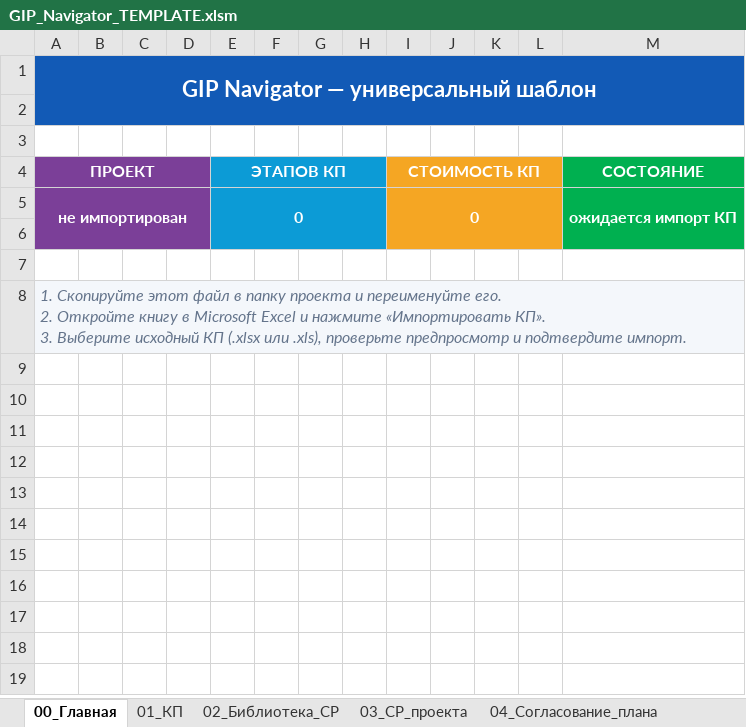
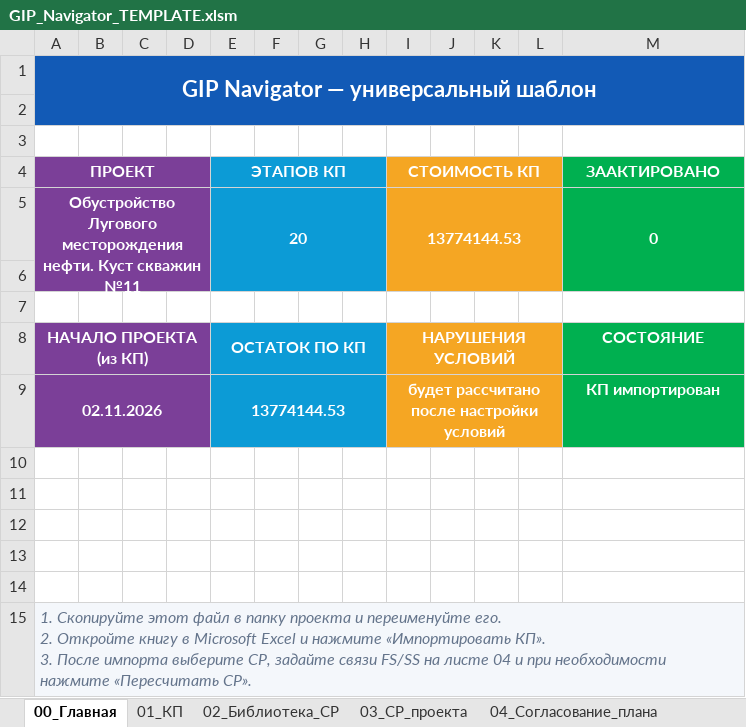
Before and after one commit to edward2603-byte/gip-control, an Excel workbook: templates/GIP_Navigator_TEMPLATE.xlsm, sheet 00_Главная, drawn as a sheet; values as stored, in another font and other column widths than the file's, no borders; charts and pictures not drawn; removed rows and columns are numbered as before the commit, all else as after; ↵ is a line break in a cell; the diff names each change by its address in the sheet, - before the commit and + after, or states it on an @@ line.

```diff
--- a/templates/GIP_Navigator_TEMPLATE.xlsm (sheet 00_Главная)
+++ b/templates/GIP_Navigator_TEMPLATE.xlsm (sheet 00_Главная)
-M4: СОСТОЯНИЕ
+M4: ЗААКТИРОВАНО
-row 5: не импортирован |  |  |  | 0 |  |  |  | 0 |  |  |  | ожидается импорт КП
+row 5: Обустройство Лугового месторождения нефти. Куст скважин №11 |  |  |  | 20 |  |  |  | 13774144.53 |  |  |  | 0
+row 8: НАЧАЛО ПРОЕКТА ↵ (из КП) |  |  |  | ОСТАТОК ПО КП |  |  |  | НАРУШЕНИЯ УСЛОВИЙ |  |  |  | СОСТОЯНИЕ
+row 9: 02.11.2026 |  |  |  | 13774144.53 |  |  |  | будет рассчитано после настройки условий |  |  |  | КП импортирован
+row 10: (empty)
+row 11: (empty)
+row 12: (empty)
+row 13: (empty)
+row 14: (empty)
-A15 (ПРОЕКТ): …КП». ↵ 3. Выберите исходный КП (.xlsx или .xls), проверьте предпросмотр и подтвердите импорт.
+A15 (ПРОЕКТ): …КП». ↵ 3. После импорта выберите СР, задайте связи FS/SS на листе 04 и при необходимости нажмите «Пересчитать СР».
```
Also changed, not shown: sheet 01_КП, sheet 05_График, sheet 02_Библиотека_СР, sheet 03_СР_проекта, sheet 04_Согласование_плана, other sheet tabs, hidden cells, charts or pictures, 13 other files.
